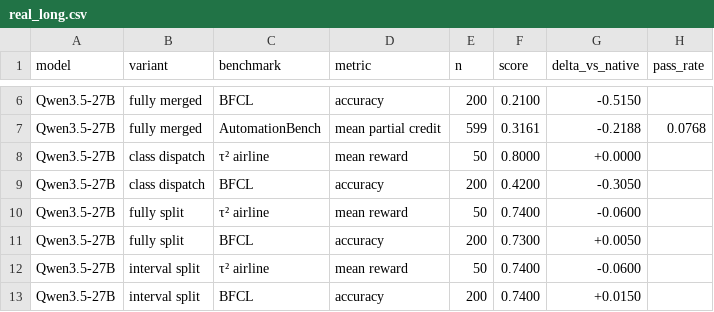
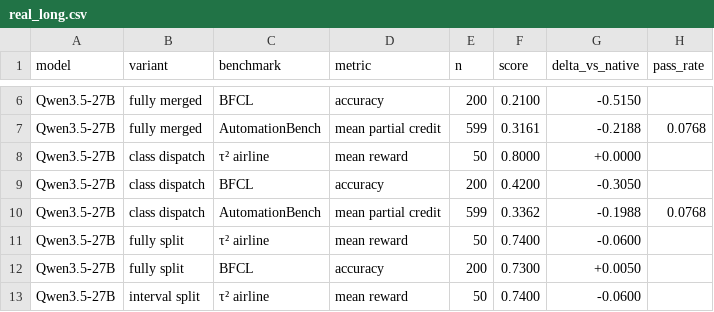
Before and after one commit to williamLyh/ToolSchemaSpace, a CSV file: results/real/real_long.csv, drawn as a sheet; only a part is shown, gaps mark what is left out; the shorter side is filled out with more unchanged rows; the diff names each change by its address in the sheet, - before the commit and + after, or states it on an @@ line.

```diff
--- a/results/real/real_long.csv
+++ b/results/real/real_long.csv
+row 10: Qwen3.5-27B | class dispatch | AutomationBench | mean partial credit | 599 | 0.3362 | -0.1988 | 0.0768
```
Also changed, not shown: results/real/real_delta.csv, results/real/real_score.csv, 3 other files.
